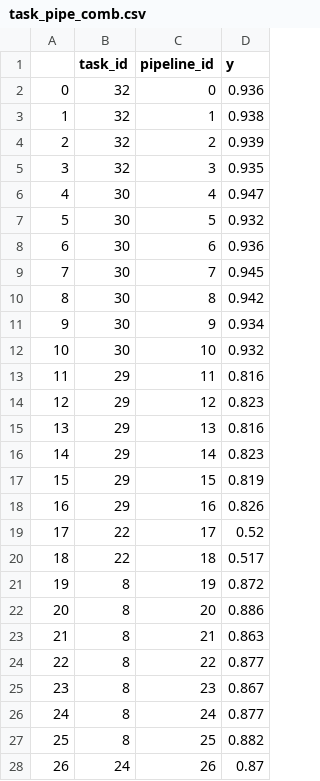
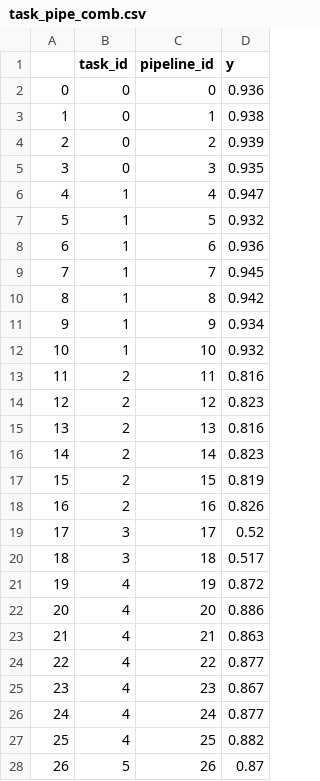
Before and after one commit to ITMO-NSS-team/GAMLET, a CSV file: data/openml_meta_features_and_fedot_pipelines/all/task_pipe_comb.csv, drawn as a sheet; only a part is shown; the diff covers the shown part only.

```diff
--- a/data/openml_meta_features_and_fedot_pipelines/all/task_pipe_comb.csv
+++ b/data/openml_meta_features_and_fedot_pipelines/all/task_pipe_comb.csv
@@ -1,28 +1,28 @@
 ,task_id,pipeline_id,y
-0,32,0,0.936
-1,32,1,0.938
-2,32,2,0.939
-3,32,3,0.935
-4,30,4,0.947
-5,30,5,0.932
-6,30,6,0.936
-7,30,7,0.945
-8,30,8,0.942
-9,30,9,0.934
-10,30,10,0.932
-11,29,11,0.816
-12,29,12,0.823
-13,29,13,0.816
-14,29,14,0.823
-15,29,15,0.819
-16,29,16,0.826
-17,22,17,0.52
-18,22,18,0.517
-19,8,19,0.872
-20,8,20,0.886
-21,8,21,0.863
-22,8,22,0.877
-23,8,23,0.867
-24,8,24,0.877
-25,8,25,0.882
-26,24,26,0.87
+0,0,0,0.936
+1,0,1,0.938
+2,0,2,0.939
+3,0,3,0.935
+4,1,4,0.947
+5,1,5,0.932
+6,1,6,0.936
+7,1,7,0.945
+8,1,8,0.942
+9,1,9,0.934
+10,1,10,0.932
+11,2,11,0.816
+12,2,12,0.823
+13,2,13,0.816
+14,2,14,0.823
+15,2,15,0.819
+16,2,16,0.826
+17,3,17,0.52
+18,3,18,0.517
+19,4,19,0.872
+20,4,20,0.886
+21,4,21,0.863
+22,4,22,0.877
+23,4,23,0.867
+24,4,24,0.877
+25,4,25,0.882
+26,5,26,0.87
```
Also changed, not shown: 125 edited cells elsewhere in this file, data/openml_meta_features_and_fedot_pipelines/all/datasets.csv, 3 other files.
